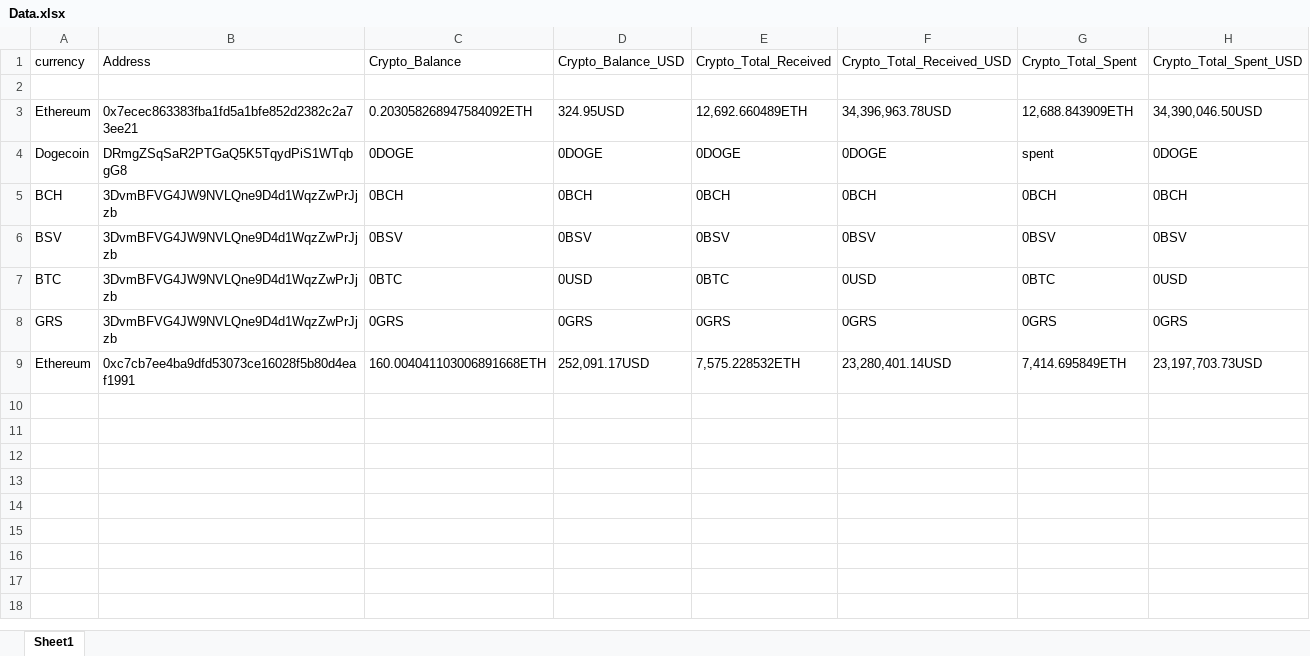
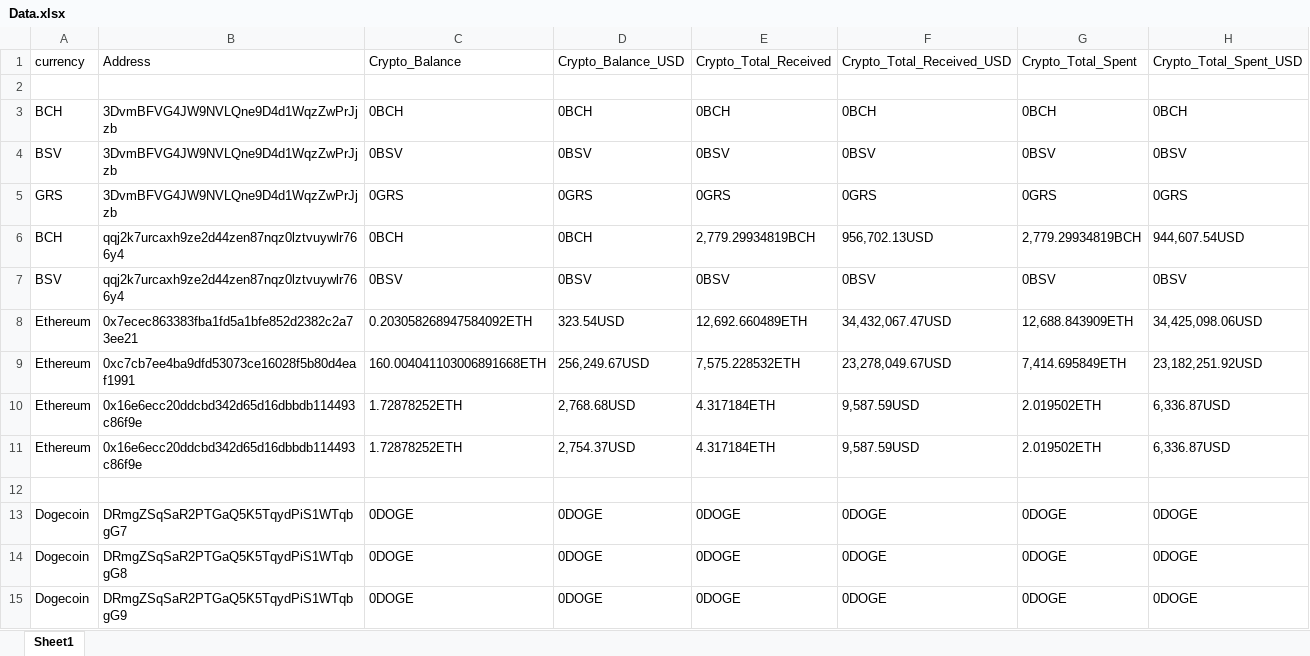
Before and after one commit to nikitashiwach2001/blockchair, an Excel workbook: Data.xlsx, sheet Sheet1, drawn as a sheet; values as stored, in another font and other column widths than the file's, no borders; removed rows and columns are numbered as before the commit, all else as after; the diff names each change by its address in the sheet, - before the commit and + after, or states it on an @@ line.

```diff
--- a/Data.xlsx (sheet Sheet1)
+++ b/Data.xlsx (sheet Sheet1)
-row 3: Ethereum | 0x7ecec863383fba1fd5a1bfe852d2382c2a73ee21 | 0.203058268947584092ETH | 324.95USD | 12,692.660489ETH | 34,396,963.78USD | 12,688.843909ETH | 34,390,046.50USD
-row 4: Dogecoin | DRmgZSqSaR2PTGaQ5K5TqydPiS1WTqbgG8 | 0DOGE | 0DOGE | 0DOGE | 0DOGE | spent | 0DOGE
-row 7: BTC | 3DvmBFVG4JW9NVLQne9D4d1WqzZwPrJjzb | 0BTC | 0USD | 0BTC | 0USD | 0BTC | 0USD
+row 6: BCH | qqj2k7urcaxh9ze2d44zen87nqz0lztvuywlr766y4 | 0BCH | 0BCH | 2,779.29934819BCH | 956,702.13USD | 2,779.29934819BCH | 944,607.54USD
+row 7: BSV | qqj2k7urcaxh9ze2d44zen87nqz0lztvuywlr766y4 | 0BSV | 0BSV | 0BSV | 0BSV | 0BSV | 0BSV
+row 8: Ethereum | 0x7ecec863383fba1fd5a1bfe852d2382c2a73ee21 | 0.203058268947584092ETH | 323.54USD | 12,692.660489ETH | 34,432,067.47USD | 12,688.843909ETH | 34,425,098.06USD
-D9: 252,091.17USD
+D9: 256,249.67USD
-F9: 23,280,401.14USD
+F9: 23,278,049.67USD
-H9: 23,197,703.73USD
+H9: 23,182,251.92USD
+row 10: Ethereum | 0x16e6ecc20ddcbd342d65d16dbbdb114493c86f9e | 1.72878252ETH | 2,768.68USD | 4.317184ETH | 9,587.59USD | 2.019502ETH | 6,336.87USD
+row 11: Ethereum | 0x16e6ecc20ddcbd342d65d16dbbdb114493c86f9e | 1.72878252ETH | 2,754.37USD | 4.317184ETH | 9,587.59USD | 2.019502ETH | 6,336.87USD
+row 12: (empty)
+row 13: Dogecoin | DRmgZSqSaR2PTGaQ5K5TqydPiS1WTqbgG7 | 0DOGE | 0DOGE | 0DOGE | 0DOGE | 0DOGE | 0DOGE
+row 14: Dogecoin | DRmgZSqSaR2PTGaQ5K5TqydPiS1WTqbgG8 | 0DOGE | 0DOGE | 0DOGE | 0DOGE | 0DOGE | 0DOGE
+row 15: Dogecoin | DRmgZSqSaR2PTGaQ5K5TqydPiS1WTqbgG9 | 0DOGE | 0DOGE | 0DOGE | 0DOGE | 0DOGE | 0DOGE
```
Also changed, not shown: 3 other files.
